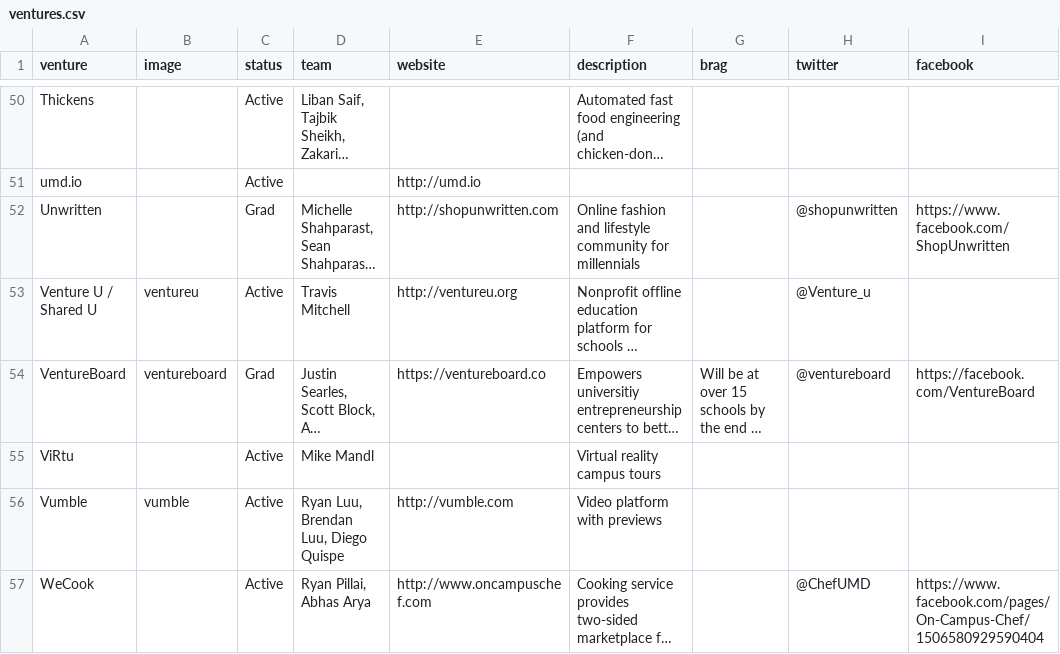
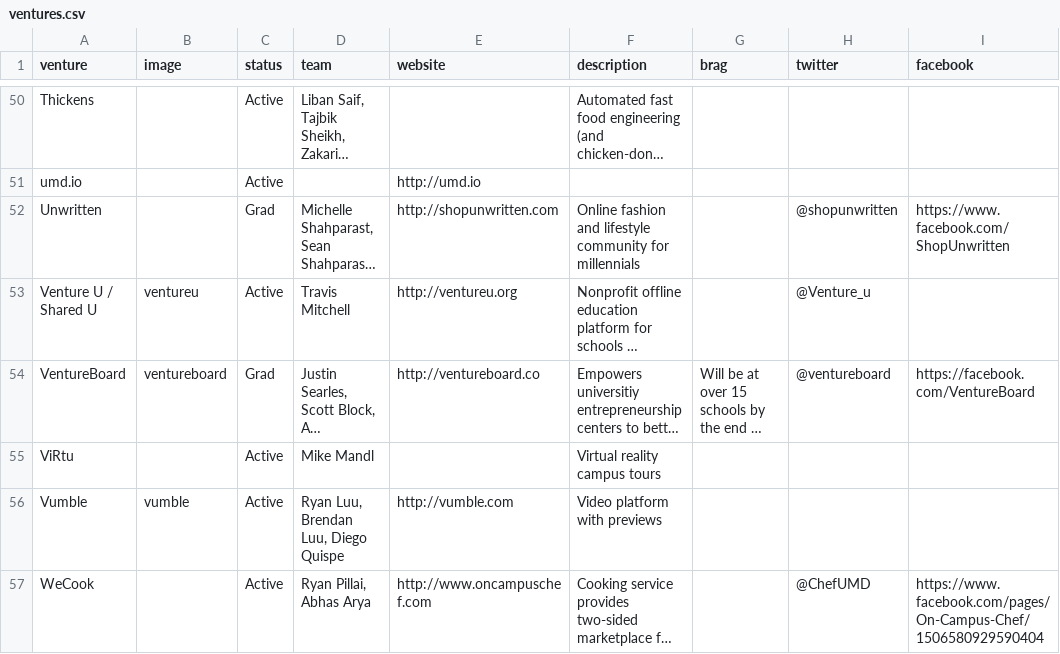
Before and after one commit to StartupShell/web-2015, a CSV file: _data/ventures.csv, drawn as a sheet; only a part is shown, gaps mark what is left out; long unchanged cells end in …; the diff names each change by its address in the sheet, - before the commit and + after, or states it on an @@ line.

Commit message:
change ventureboard url

```diff
--- a/_data/ventures.csv
+++ b/_data/ventures.csv
-E54 (website): https://ventureboard.co
+E54 (website): http://ventureboard.co
```
